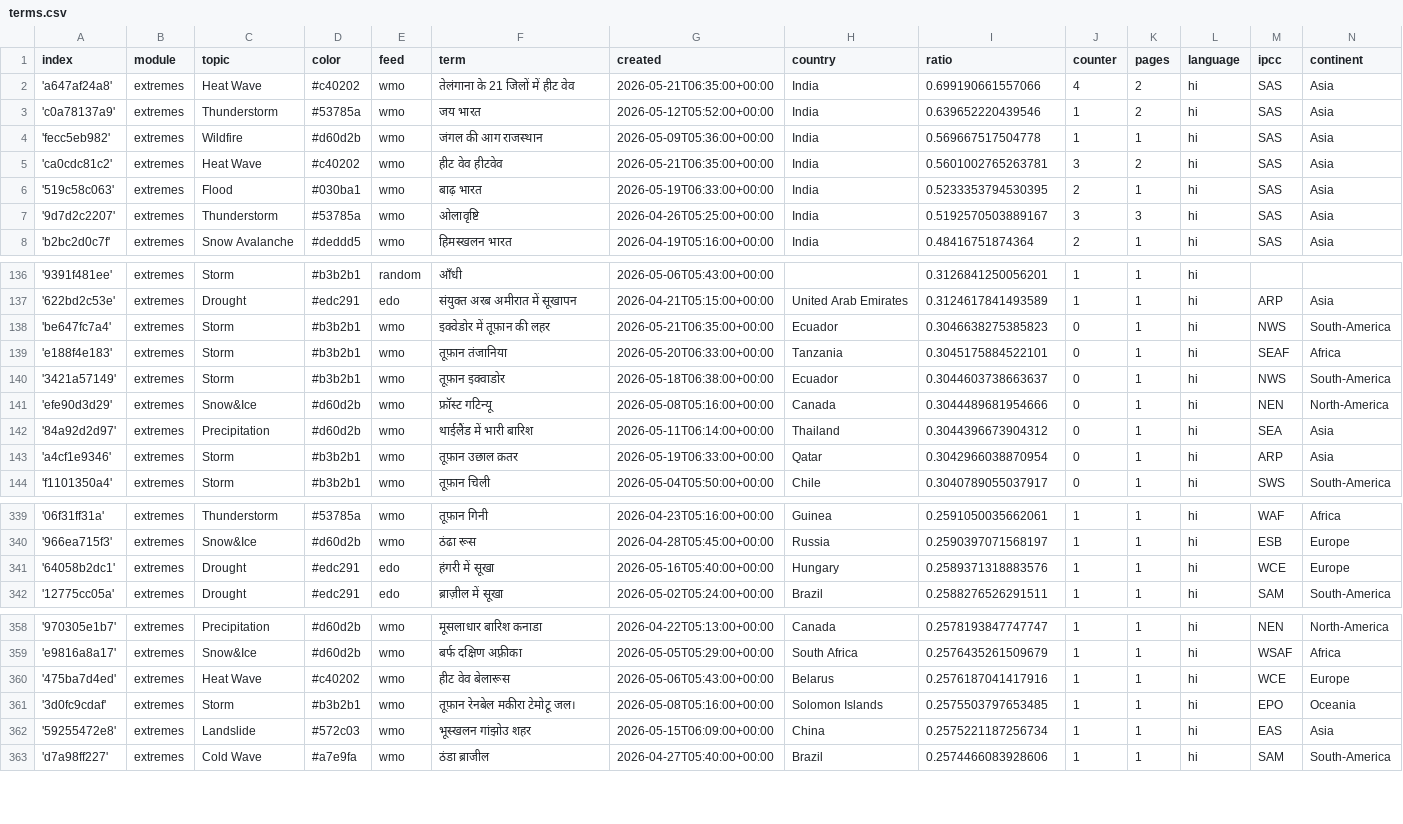
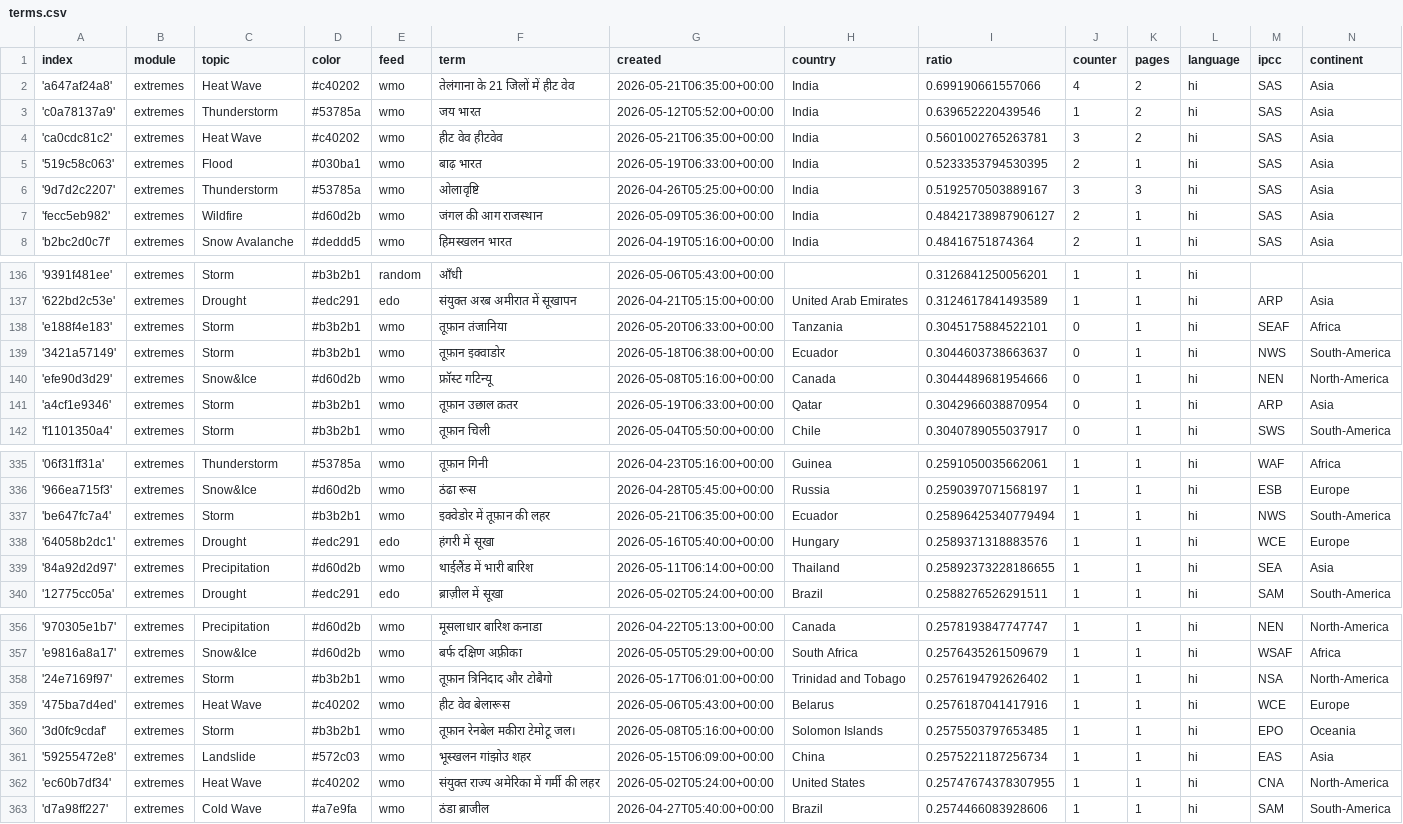
Before and after one commit to hannak555-news/HindiExtremes, a CSV file: terms.csv, drawn as a sheet; only a part is shown, gaps mark what is left out; removed rows and columns are numbered as before the commit, all else as after; the diff covers the shown part only; the diff names each change by its address in the sheet, - before the commit and + after, or states it on an @@ line.

Commit message:
Commit from GitHub Actions (harvest:0.0)

```diff
--- a/terms.csv
+++ b/terms.csv
-row 4: 'fecc5eb982' | extremes | Wildfire | #d60d2b | wmo | जंगल की आग राजस्थान | 2026-05-09T05:36:00+00:00 | India | 0.569667517504778 | 1 | 1 | hi | SAS | Asia
+row 7: 'fecc5eb982' | extremes | Wildfire | #d60d2b | wmo | जंगल की आग राजस्थान | 2026-05-09T05:36:00+00:00 | India | 0.48421738987906127 | 2 | 1 | hi | SAS | Asia
-row 138: 'be647fc7a4' | extremes | Storm | #b3b2b1 | wmo | इक्वेडोर में तूफ़ान की लहर | 2026-05-21T06:35:00+00:00 | Ecuador | 0.3046638275385823 | 0 | 1 | hi | NWS | South-America
-row 142: '84a92d2d97' | extremes | Precipitation | #d60d2b | wmo | थाईलैंड में भारी बारिश | 2026-05-11T06:14:00+00:00 | Thailand | 0.3044396673904312 | 0 | 1 | hi | SEA | Asia
+row 337: 'be647fc7a4' | extremes | Storm | #b3b2b1 | wmo | इक्वेडोर में तूफ़ान की लहर | 2026-05-21T06:35:00+00:00 | Ecuador | 0.25896425340779494 | 1 | 1 | hi | NWS | South-America
+row 339: '84a92d2d97' | extremes | Precipitation | #d60d2b | wmo | थाईलैंड में भारी बारिश | 2026-05-11T06:14:00+00:00 | Thailand | 0.25892373228186655 | 1 | 1 | hi | SEA | Asia
+row 358: '24e7169f97' | extremes | Storm | #b3b2b1 | wmo | तूफ़ान त्रिनिदाद और टोबैगो | 2026-05-17T06:01:00+00:00 | Trinidad and Tobago | 0.2576194792626402 | 1 | 1 | hi | NSA | North-America
+row 362: 'ec60b7df34' | extremes | Heat Wave | #c40202 | wmo | संयुक्त राज्य अमेरिका में गर्मी की लहर | 2026-05-02T05:24:00+00:00 | United States | 0.25747674378307955 | 1 | 1 | hi | CNA | North-America
```
Also changed, not shown: 2 removed rows elsewhere in this file.
